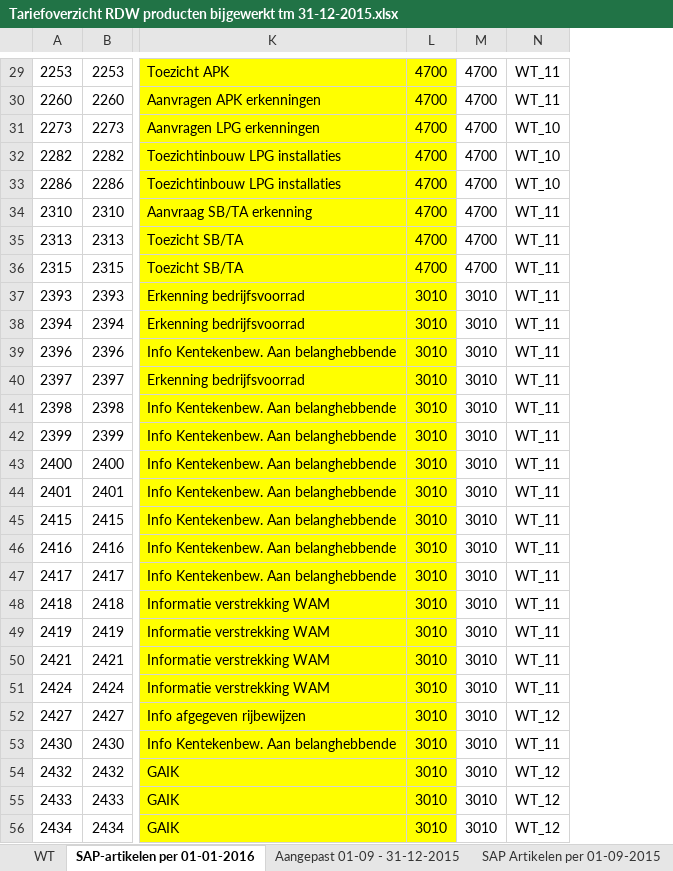
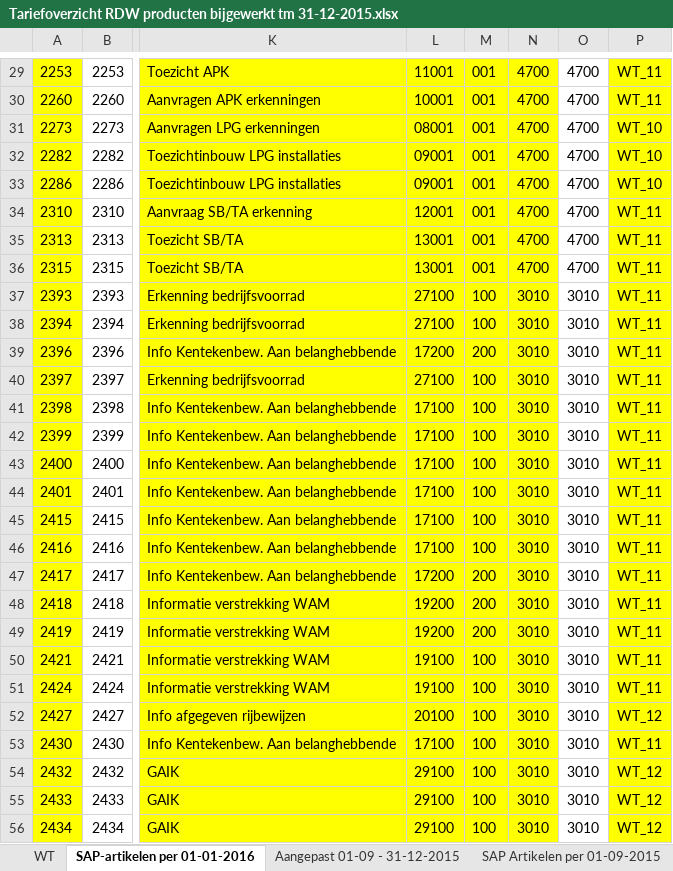
Before and after one commit to AmpersandTarski/ampersand-models, an Excel workbook: MDT/DienstenCatalogus/Tariefoverzicht RDW producten bijgewerkt tm 31-12-2015.xlsx, sheet SAP-artikelen per 01-01-2016, drawn as a sheet; only a part is shown, gaps mark what is left out; values as stored, in another font and other column widths than the file's, no borders; addresses are those after the commit; the diff covers the shown part only; the diff names each change by its address in the sheet, - before the commit and + after, or states it on an @@ line.

```diff
--- a/MDT/DienstenCatalogus/Tariefoverzicht RDW producten bijgewerkt tm 31-12-2015.xlsx (sheet SAP-artikelen per 01-01-2016)
+++ b/MDT/DienstenCatalogus/Tariefoverzicht RDW producten bijgewerkt tm 31-12-2015.xlsx (sheet SAP-artikelen per 01-01-2016)
+column L, rows 29-56: 11001 | 10001 | 08001 | 09001 | 09001 | 12001 | 13001 | 13001 | 27100 | 27100 | 17200 | 27100 | 17100 | 17100 | 17100 | 17100 | 17100 | 17100 | 17200 | 19200 | 19200 | 19100 | 19100 | 20100 | 17100 | 29100 | 29100 | 29100
+column M, rows 29-56: 001 | 001 | 001 | 001 | 001 | 001 | 001 | 001 | 100 | 100 | 200 | 100 | 100 | 100 | 100 | 100 | 100 | 100 | 200 | 200 | 200 | 100 | 100 | 100 | 100 | 100 | 100 | 100
-A29:A56 fill: none
+A29:A56 fill: #FFFF00
-P29:P56 fill: none
+P29:P56 fill: #FFFF00
```
Also changed, not shown: 34 edited cells and cell formats elsewhere in this sheet, formulas that keep their value, 7 other files.
